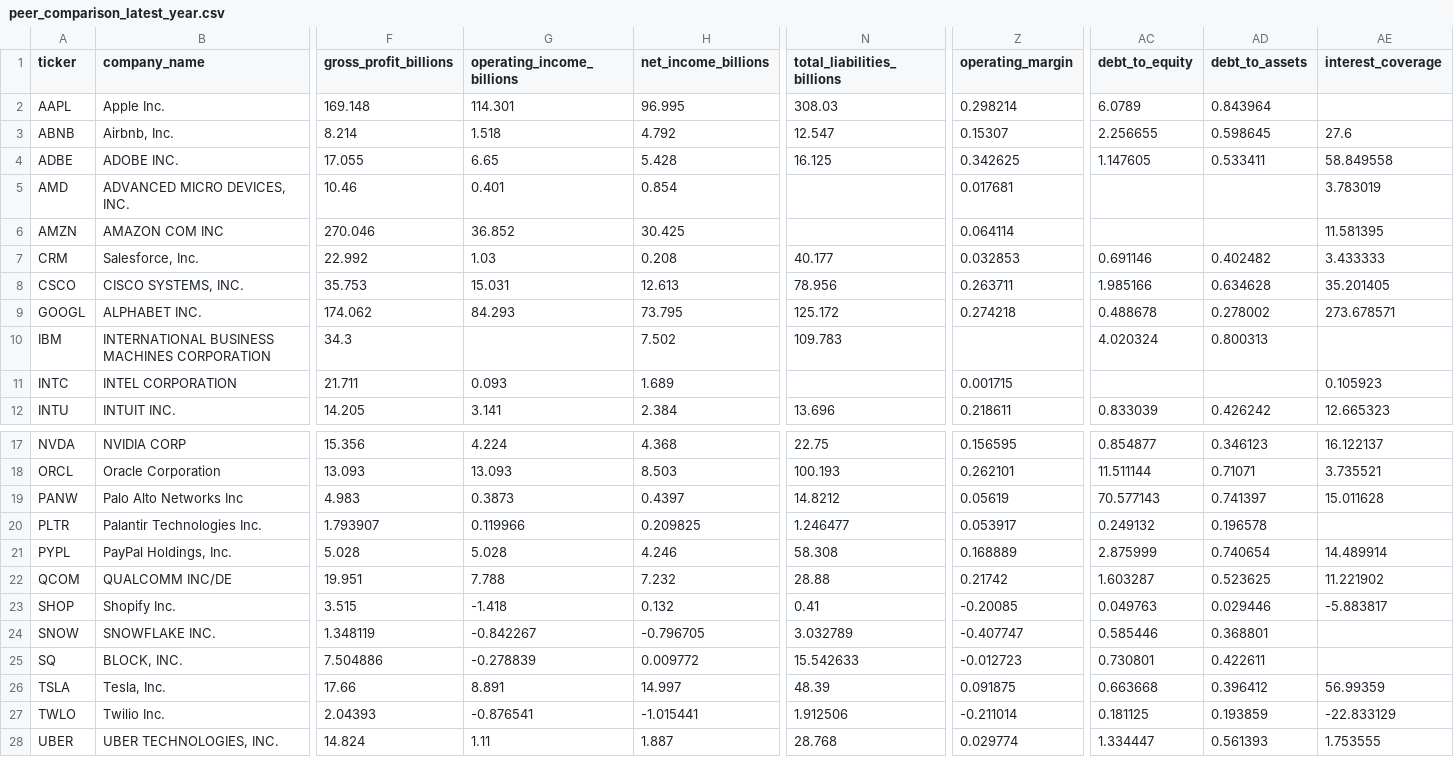
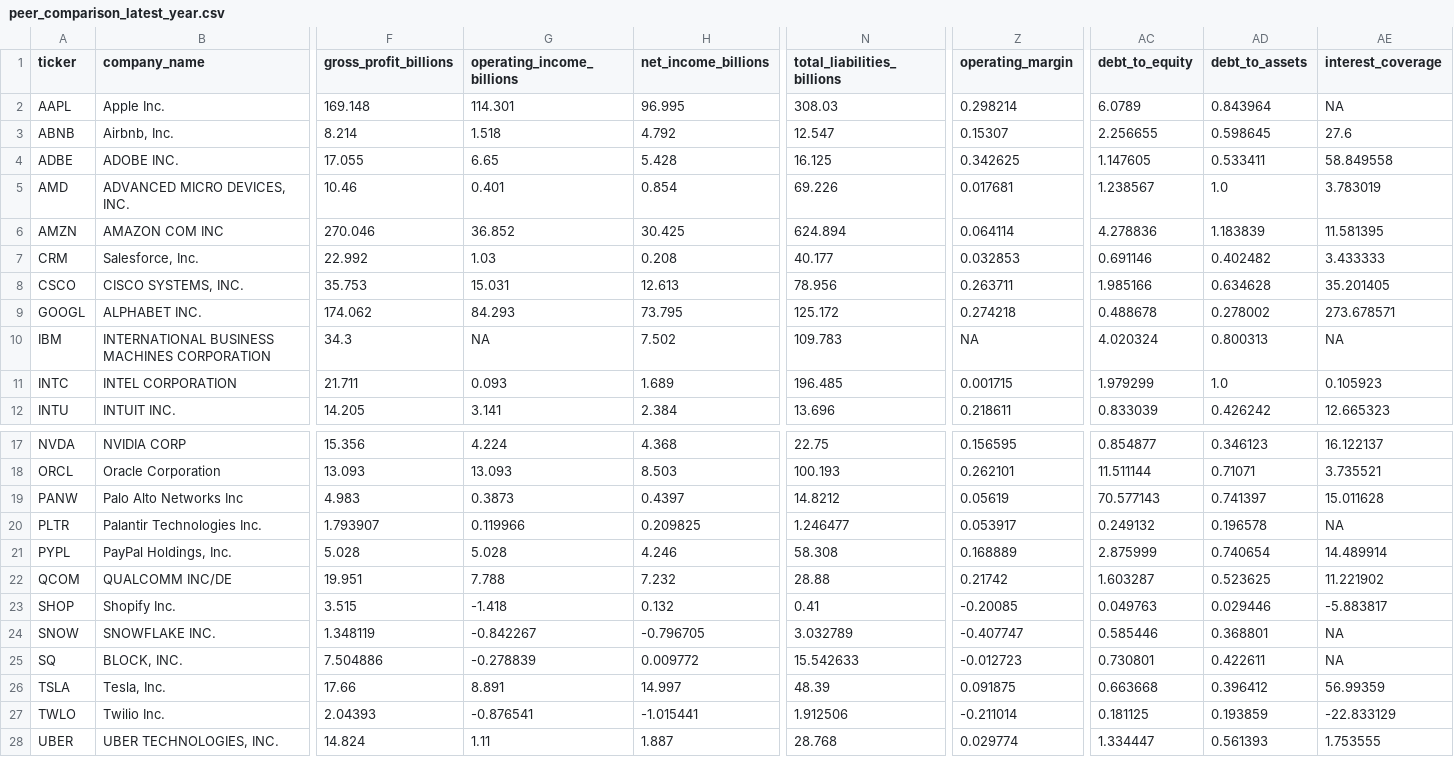
Before and after one commit to abhishek98093/bda-final-pipeline, a CSV file: data/processed/peer_comparison_latest_year.csv, drawn as a sheet; only a part is shown, gaps mark what is left out; the diff names each change by its address in the sheet, - before the commit and + after, or states it on an @@ line.

```diff
--- a/data/processed/peer_comparison_latest_year.csv
+++ b/data/processed/peer_comparison_latest_year.csv
-AE2 (interest_coverage): (empty)
+AE2 (interest_coverage): NA
-N5 (total_liabilities_billions): (empty)
+N5 (total_liabilities_billions): 69.226
-AC5 (debt_to_equity): (empty)
+AC5 (debt_to_equity): 1.238567
-AD5 (debt_to_assets): (empty)
+AD5 (debt_to_assets): 1.0
-N6 (total_liabilities_billions): (empty)
+N6 (total_liabilities_billions): 624.894
-AC6 (debt_to_equity): (empty)
+AC6 (debt_to_equity): 4.278836
-AD6 (debt_to_assets): (empty)
+AD6 (debt_to_assets): 1.183839
-G10 (operating_income_billions): (empty)
+G10 (operating_income_billions): NA
-Z10 (operating_margin): (empty)
+Z10 (operating_margin): NA
-AE10 (interest_coverage): (empty)
+AE10 (interest_coverage): NA
-N11 (total_liabilities_billions): (empty)
+N11 (total_liabilities_billions): 196.485
-AC11 (debt_to_equity): (empty)
+AC11 (debt_to_equity): 1.979299
-AD11 (debt_to_assets): (empty)
+AD11 (debt_to_assets): 1.0
-AE20 (interest_coverage): (empty)
+AE20 (interest_coverage): NA
-AE24:AE25 (interest_coverage): (empty)
+AE24:AE25 (interest_coverage): NA
```
Also changed, not shown: company_csv/AMZN.csv, company_csv/INTC.csv, 41 other files.
